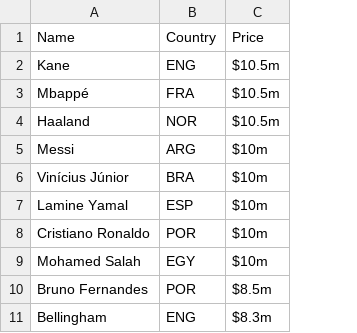
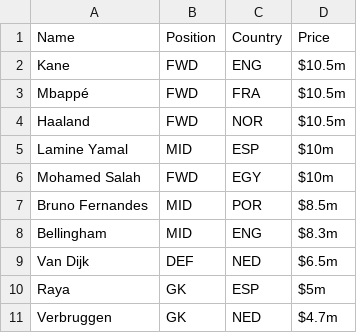
Before and after one commit to anarang27/fifa-fantasy-team-optimizer, a CSV file: data/sample_prices.csv, drawn as a sheet; removed rows and columns are numbered as before the commit, all else as after; the diff names each change by its address in the sheet, - before the commit and + after, or states it on an @@ line.

```diff
--- a/data/sample_prices.csv
+++ b/data/sample_prices.csv
+column B (Position), rows 2-8: FWD | FWD | FWD | MID | FWD | MID | MID
-row 5: Messi | ARG | $10m
-row 6: Vinícius Júnior | BRA | $10m
-row 8: Cristiano Ronaldo | POR | $10m
+row 9: Van Dijk | DEF | NED | $6.5m
+row 10: Raya | GK | ESP | $5m
+row 11: Verbruggen | GK | NED | $4.7m
```
Also changed, not shown: players.csv, 5 other files.
